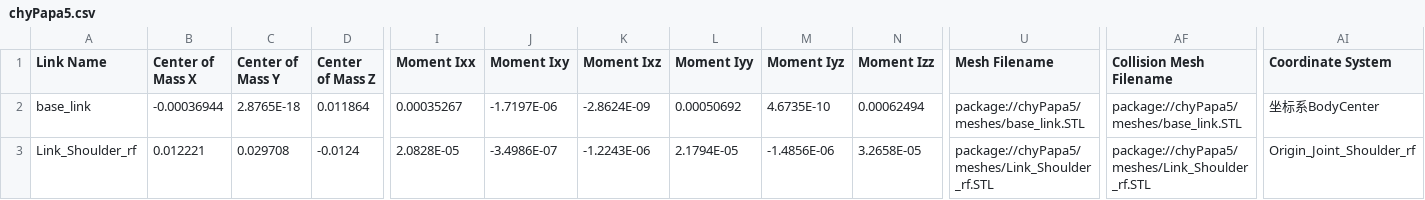
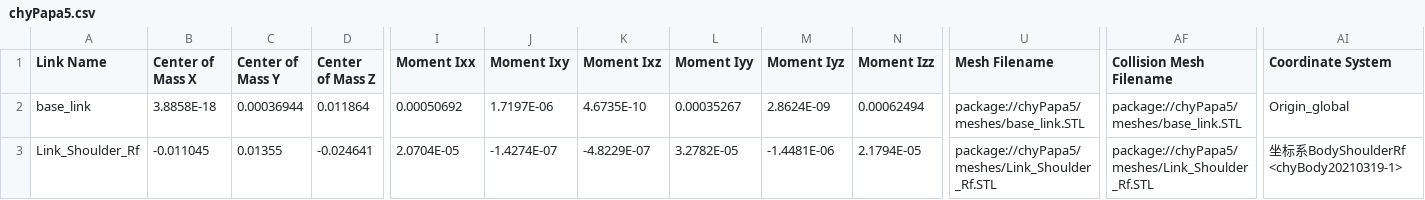
Before and after one commit to cheeryoung79/chyPapa, a CSV file: urdf/chyPapa5/urdf/chyPapa5.csv, drawn as a sheet; only a part is shown, gaps mark what is left out; the diff covers the shown part only; the diff names each change by its address in the sheet, - before the commit and + after, or states it on an @@ line.

```diff
--- a/urdf/chyPapa5/urdf/chyPapa5.csv
+++ b/urdf/chyPapa5/urdf/chyPapa5.csv
-B2 (Center of Mass X): -0.00036944
+B2 (Center of Mass X): 3.8858E-18
-C2 (Center of Mass Y): 2.8765E-18
+C2 (Center of Mass Y): 0.00036944
-I2 (Moment Ixx): 0.00035267
+I2 (Moment Ixx): 0.00050692
-J2 (Moment Ixy): -1.7197E-06
+J2 (Moment Ixy): 1.7197E-06
-K2 (Moment Ixz): -2.8624E-09
+K2 (Moment Ixz): 4.6735E-10
-L2 (Moment Iyy): 0.00050692
+L2 (Moment Iyy): 0.00035267
-M2 (Moment Iyz): 4.6735E-10
+M2 (Moment Iyz): 2.8624E-09
-AI2 (Coordinate System): 坐标系BodyCenter
+AI2 (Coordinate System): Origin_global
-A3 (Link Name): Link_Shoulder_rf
+A3 (Link Name): Link_Shoulder_Rf
-B3 (Center of Mass X): 0.012221
+B3 (Center of Mass X): -0.011045
-C3 (Center of Mass Y): 0.029708
+C3 (Center of Mass Y): 0.01355
-D3 (Center of Mass Z): -0.0124
+D3 (Center of Mass Z): -0.024641
-I3 (Moment Ixx): 2.0828E-05
+I3 (Moment Ixx): 2.0704E-05
-J3 (Moment Ixy): -3.4986E-07
+J3 (Moment Ixy): -1.4274E-07
-K3 (Moment Ixz): -1.2243E-06
+K3 (Moment Ixz): -4.8229E-07
-L3 (Moment Iyy): 2.1794E-05
+L3 (Moment Iyy): 3.2782E-05
-M3 (Moment Iyz): -1.4856E-06
+M3 (Moment Iyz): -1.4481E-06
-N3 (Moment Izz): 3.2658E-05
+N3 (Moment Izz): 2.1794E-05
-U3 (Mesh Filename): package://chyPapa5/meshes/Link_Shoulder_rf.STL
+U3 (Mesh Filename): package://chyPapa5/meshes/Link_Shoulder_Rf.STL
-AF3 (Collision Mesh Filename): package://chyPapa5/meshes/Link_Shoulder_rf.STL
+AF3 (Collision Mesh Filename): package://chyPapa5/meshes/Link_Shoulder_Rf.STL
-AI3 (Coordinate System): Origin_Joint_Shoulder_rf
+AI3 (Coordinate System): 坐标系BodyShoulderRf <chyBody20210319-1>
```
Also changed, not shown: 10 edited cells elsewhere in this file, 4 other files.
